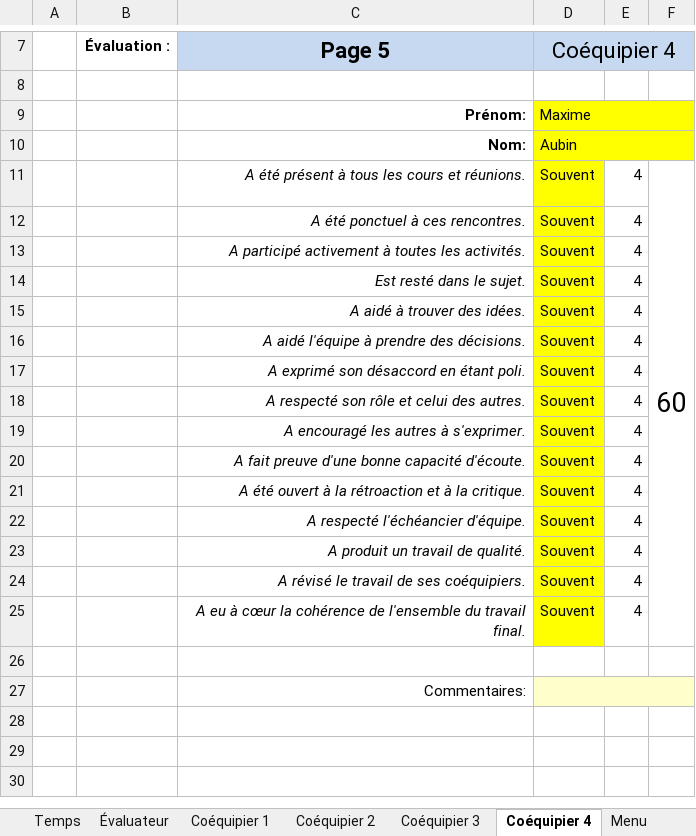
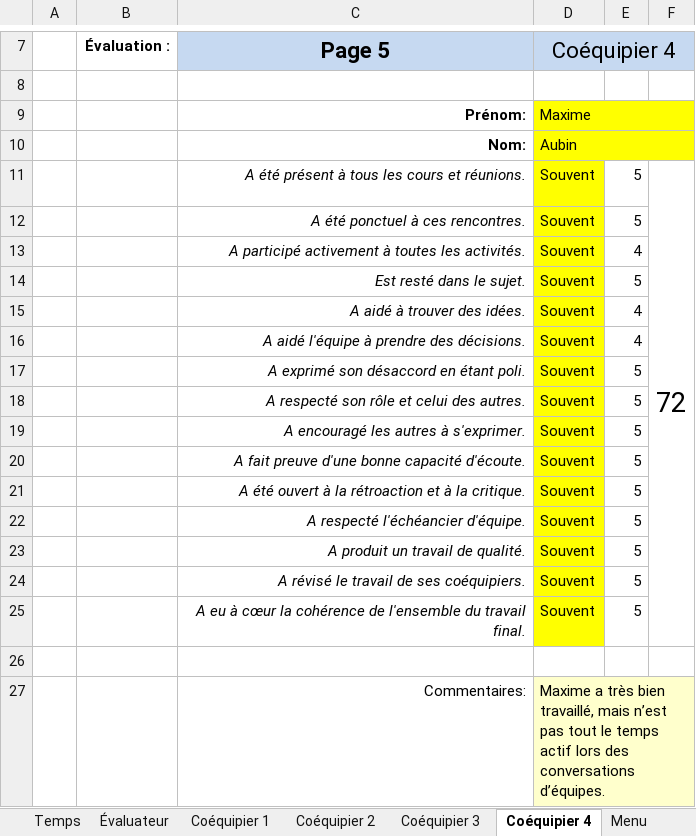
Before and after one commit to MainKarl/Rooftop, an Excel workbook: FichesTemps/VictorTurgeon-03.xlsx, sheet Coéquipier 4, drawn as a sheet; only a part is shown, gaps mark what is left out; values as stored, in another font and other column widths than the file's, no borders; charts and pictures and conditional formats not drawn; the diff names each change by its address in the sheet, - before the commit and + after, or states it on an @@ line.

Commit message:
temps et commentaires de coéquipiers

```diff
--- a/FichesTemps/VictorTurgeon-03.xlsx (sheet Coéquipier 4)
+++ b/FichesTemps/VictorTurgeon-03.xlsx (sheet Coéquipier 4)
-E11:E12: 4
+E11:E12: 5
-F11: 60
+F11: 72
-E14: 4
+E14: 5
-E17:E25: 4
+E17:E25: 5
-D27 (Coéquipier 4): (empty)
+D27 (Coéquipier 4): Maxime a très bien travaillé, mais n’est pas tout le temps actif lors des conversations d’équipes.
```
Also changed, not shown: sheet Coéquipier 3, sheet Coéquipier 2, sheet Coéquipier 1, sheet Évaluateur, sheet Temps, formulas that keep their value, 1 other file.
